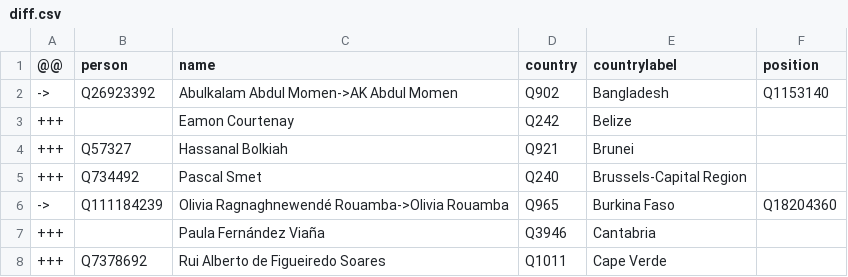
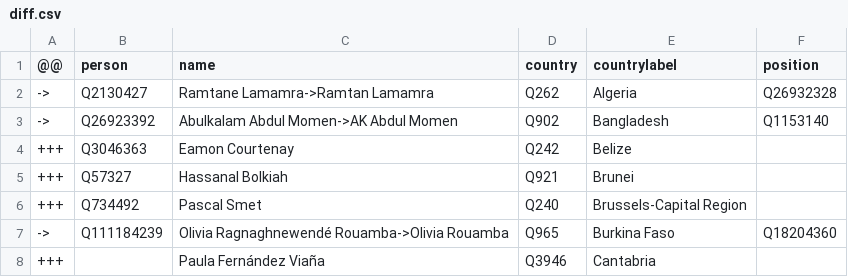
Before and after one commit to every-politician-scrapers/world, a CSV file: sources/foreign/diff.csv, drawn as a sheet; only a part is shown; the shorter side is filled out with more unchanged rows.

Commit message:
Compare external sources to Wikidata

```diff
--- a/sources/foreign/diff.csv
+++ b/sources/foreign/diff.csv
@@ -1,4 +1,5 @@
 @@,person,name,country,countrylabel,position
+->,Q2130427,Ramtane Lamamra->Ramtan Lamamra,Q262,Algeria,Q26932328
 ->,Q26923392,Abulkalam Abdul Momen->AK Abdul Momen,Q902,Bangladesh,Q1153140
-+++,,Eamon Courtenay,Q242,Belize,
++++,Q3046363,Eamon Courtenay,Q242,Belize,
 +++,Q57327,Hassanal Bolkiah,Q921,Brunei,
```
Also changed, not shown: sources/foreign/scraped.csv.
